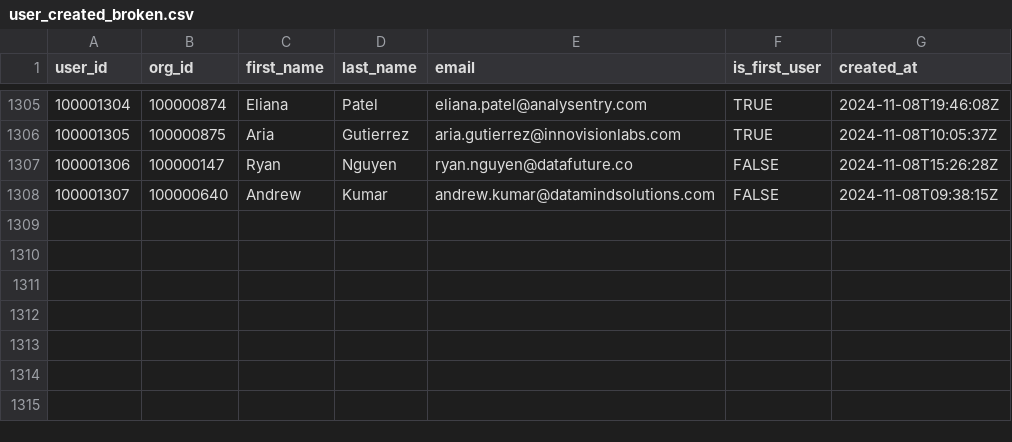
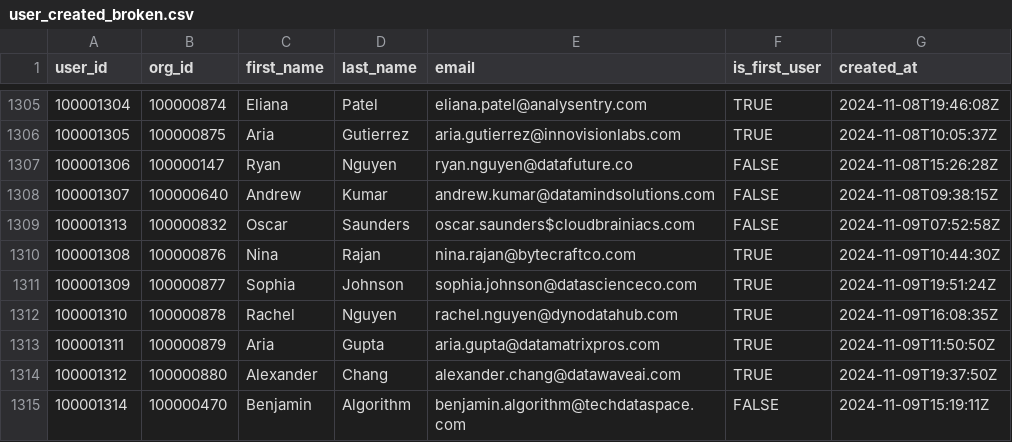
Before and after one commit to datafold/demo, a CSV file: datagen/user_created_broken.csv, drawn as a sheet; only a part is shown, gaps mark what is left out; the diff names each change by its address in the sheet, - before the commit and + after, or states it on an @@ line.

```diff
--- a/datagen/user_created_broken.csv
+++ b/datagen/user_created_broken.csv
+row 1309: 100001313 | 100000832 | Oscar | Saunders | oscar.saunders$cloudbrainiacs.com | FALSE | 2024-11-09T07:52:58Z
+row 1310: 100001308 | 100000876 | Nina | Rajan | nina.rajan@bytecraftco.com | TRUE | 2024-11-09T10:44:30Z
+row 1311: 100001309 | 100000877 | Sophia | Johnson | sophia.johnson@datascienceco.com | TRUE | 2024-11-09T19:51:24Z
+row 1312: 100001310 | 100000878 | Rachel | Nguyen | rachel.nguyen@dynodatahub.com | TRUE | 2024-11-09T16:08:35Z
+row 1313: 100001311 | 100000879 | Aria | Gupta | aria.gupta@datamatrixpros.com | TRUE | 2024-11-09T11:50:50Z
+row 1314: 100001312 | 100000880 | Alexander | Chang | alexander.chang@datawaveai.com | TRUE | 2024-11-09T19:37:50Z
+row 1315: 100001314 | 100000470 | Benjamin | Algorithm | benjamin.algorithm@techdataspace.com | FALSE | 2024-11-09T15:19:11Z
```
Also changed, not shown: datagen/feature_used.csv, datagen/feature_used_broken.csv, 12 other files.
